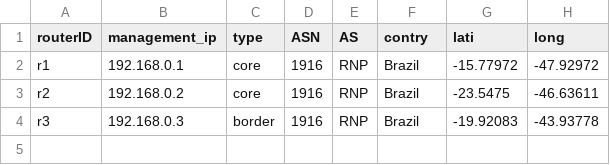
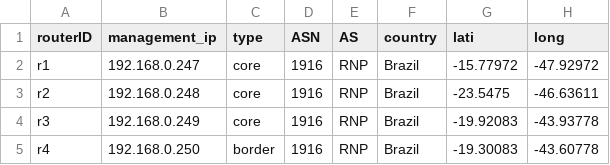
Before and after one commit to romoreira/nasor-project, a CSV file: topology/domain1_routers.csv, drawn as a sheet.

```diff
--- a/topology/domain1_routers.csv
+++ b/topology/domain1_routers.csv
@@ -1,4 +1,5 @@
-routerID,management_ip,type,ASN,AS,contry,lati,long
-r1,192.168.0.1,core,1916,RNP,Brazil,"-15.77972","-47.92972"
-r2,192.168.0.2,core,1916,RNP,Brazil,"-23.5475","-46.63611"
-r3,192.168.0.3,border,1916,RNP,Brazil,"-19.92083","-43.93778"
+routerID,management_ip,type,ASN,AS,country,lati,long
+r1,192.168.0.247,core,1916,RNP,Brazil,"-15.77972","-47.92972"
+r2,192.168.0.248,core,1916,RNP,Brazil,"-23.5475","-46.63611"
+r3,192.168.0.249,core,1916,RNP,Brazil,"-19.92083","-43.93778"
+r4,192.168.0.250,border,1916,RNP,Brazil,"-19.30083","-43.60778"
```
Also changed, not shown: 4 other files.
